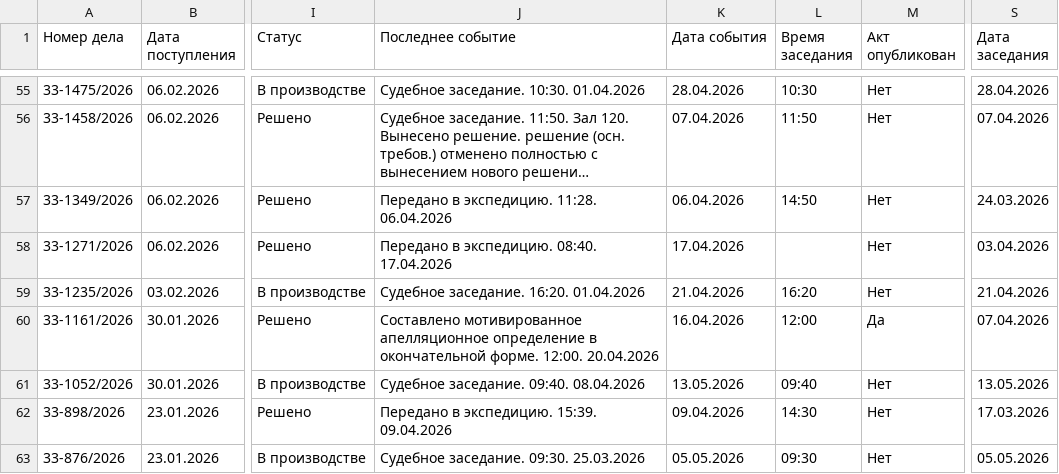
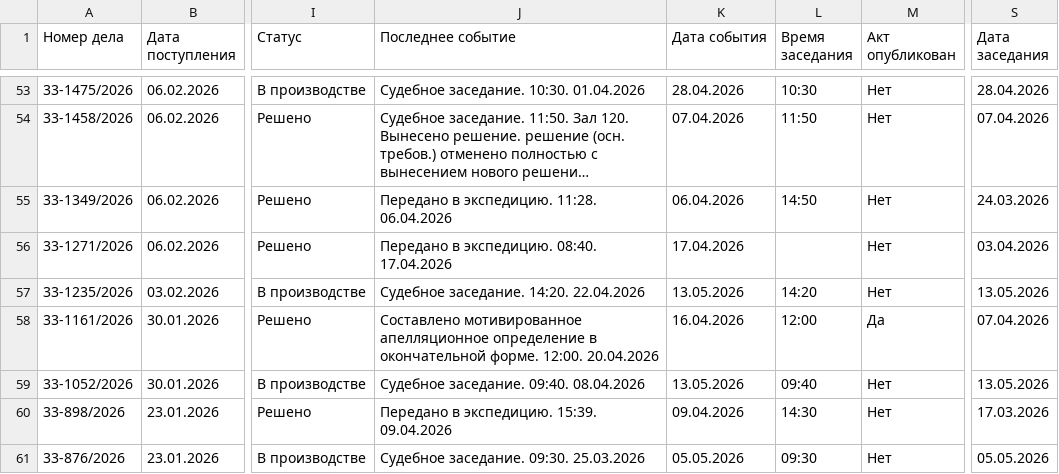
Before and after one commit to SelivanovAS/dashboard, a CSV file: data/sberbank_cases.csv, drawn as a sheet; only a part is shown, gaps mark what is left out; long unchanged cells end in …; addresses are those after the commit; the diff covers the shown part only; the diff names each change by its address in the sheet, - before the commit and + after, or states it on an @@ line.

```diff
--- a/data/sberbank_cases.csv
+++ b/data/sberbank_cases.csv
-J57 (Последнее событие): Судебное заседание. 16:20. 01.04.2026
+J57 (Последнее событие): Судебное заседание. 14:20. 22.04.2026
-K57 (Дата события): 21.04.2026
+K57 (Дата события): 13.05.2026
-L57 (Время заседания): 16:20
+L57 (Время заседания): 14:20
-S57 (Дата заседания): 21.04.2026
+S57 (Дата заседания): 13.05.2026
```
Also changed, not shown: 2 removed rows and 25 edited cells elsewhere in this file, data/sberbank_cases_archive.csv, 3 other files.
